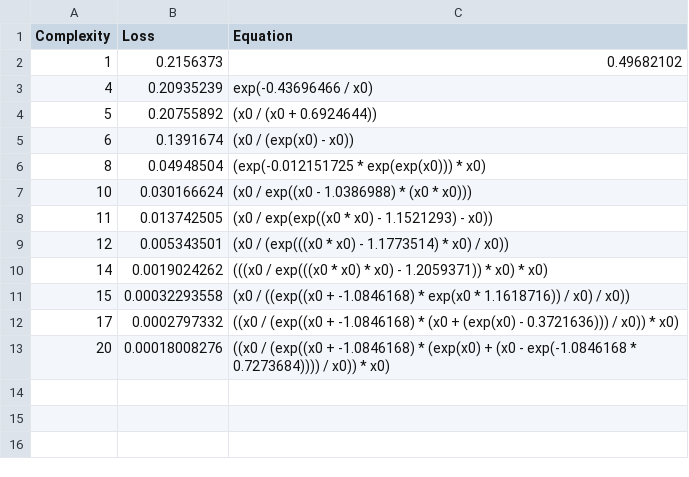
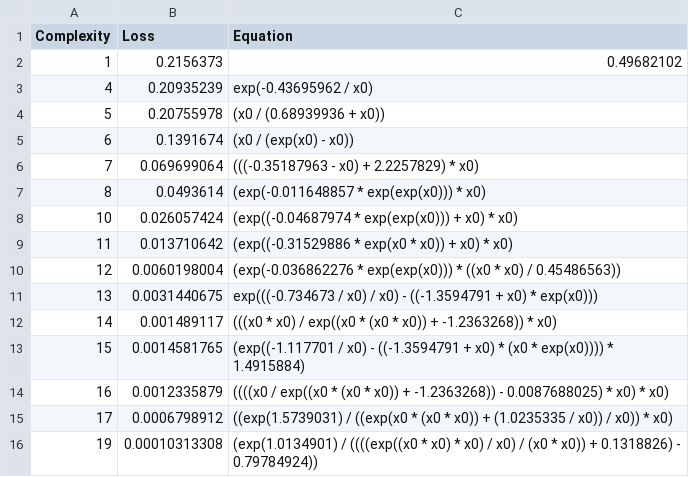
Before and after one commit to EstevaoMGomes/GoLP_IN_EG, a CSV file: data/artifitial/seed/4.csv, drawn as a sheet.

```diff
--- a/data/artifitial/seed/4.csv
+++ b/data/artifitial/seed/4.csv
@@ -2,12 +2,15 @@ Complexity,Loss,Equation
 1,0.2156373,"0.49682102"
-4,0.20935239,"exp(-0.43696466 / x0)"
-5,0.20755892,"(x0 / (x0 + 0.6924644))"
+4,0.20935239,"exp(-0.43695962 / x0)"
+5,0.20755978,"(x0 / (0.68939936 + x0))"
 6,0.1391674,"(x0 / (exp(x0) - x0))"
-8,0.04948504,"(exp(-0.012151725 * exp(exp(x0))) * x0)"
-10,0.030166624,"(x0 / exp((x0 - 1.0386988) * (x0 * x0)))"
-11,0.013742505,"(x0 / exp(exp((x0 * x0) - 1.1521293) - x0))"
-12,0.005343501,"(x0 / (exp(((x0 * x0) - 1.1773514) * x0) / x0))"
-14,0.0019024262,"(((x0 / exp(((x0 * x0) * x0) - 1.2059371)) * x0) * x0)"
-15,0.00032293558,"(x0 / ((exp((x0 + -1.0846168) * exp(x0 * 1.1618716)) / x0) / x0))"
-17,0.0002797332,"((x0 / (exp((x0 + -1.0846168) * (x0 + (exp(x0) - 0.3721636))) / x0)) * x0)"
-20,0.00018008276,"((x0 / (exp((x0 + -1.0846168) * (exp(x0) + (x0 - exp(-1.0846168 * 0.7273684)))) / x0)) * x0)"
+7,0.069699064,"(((-0.35187963 - x0) + 2.2257829) * x0)"
+8,0.0493614,"(exp(-0.011648857 * exp(exp(x0))) * x0)"
+10,0.026057424,"(exp((-0.04687974 * exp(exp(x0))) + x0) * x0)"
+11,0.013710642,"(exp((-0.31529886 * exp(x0 * x0)) + x0) * x0)"
+12,0.0060198004,"(exp(-0.036862276 * exp(exp(x0))) * ((x0 * x0) / 0.45486563))"
+13,0.0031440675,"exp(((-0.734673 / x0) / x0) - ((-1.3594791 + x0) * exp(x0)))"
+14,0.001489117,"(((x0 * x0) / exp((x0 * (x0 * x0)) + -1.2363268)) * x0)"
+15,0.0014581765,"(exp((-1.117701 / x0) - ((-1.3594791 + x0) * (x0 * exp(x0)))) * 1.4915884)"
+16,0.0012335879,"((((x0 / exp((x0 * (x0 * x0)) + -1.2363268)) - 0.0087688025) * x0) * x0)"
+17,0.0006798912,"((exp(1.5739031) / ((exp(x0 * (x0 * x0)) + (1.0235335 / x0)) / x0)) * x0)"
+19,0.00010313308,"(exp(1.0134901) / ((((exp((x0 * x0) * x0) / x0) / (x0 * x0)) + 0.1318826) - 0.79784924))"
```
Also changed, not shown: data/artifitial/datapoints/100.csv, data/artifitial/datapoints/1000.csv, 18 other files.
